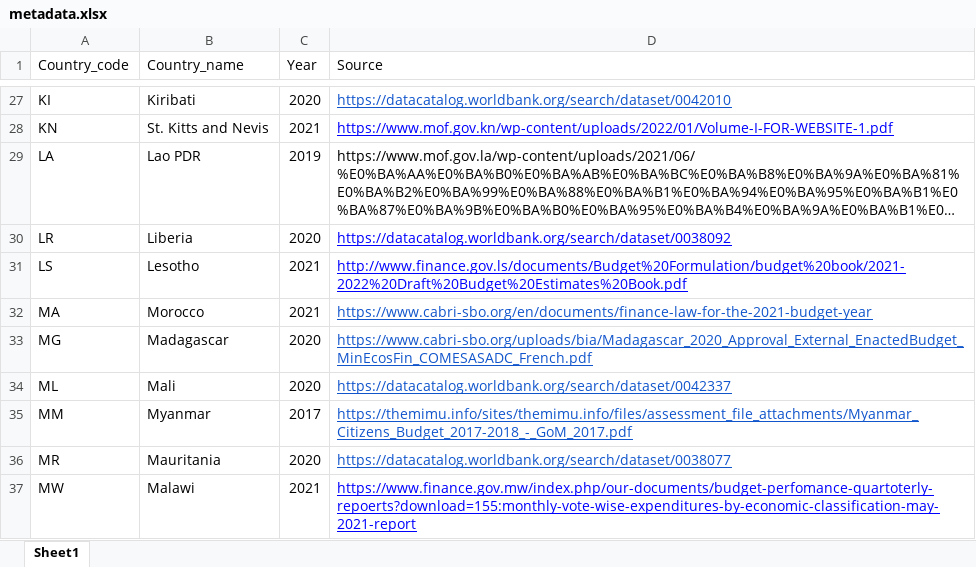
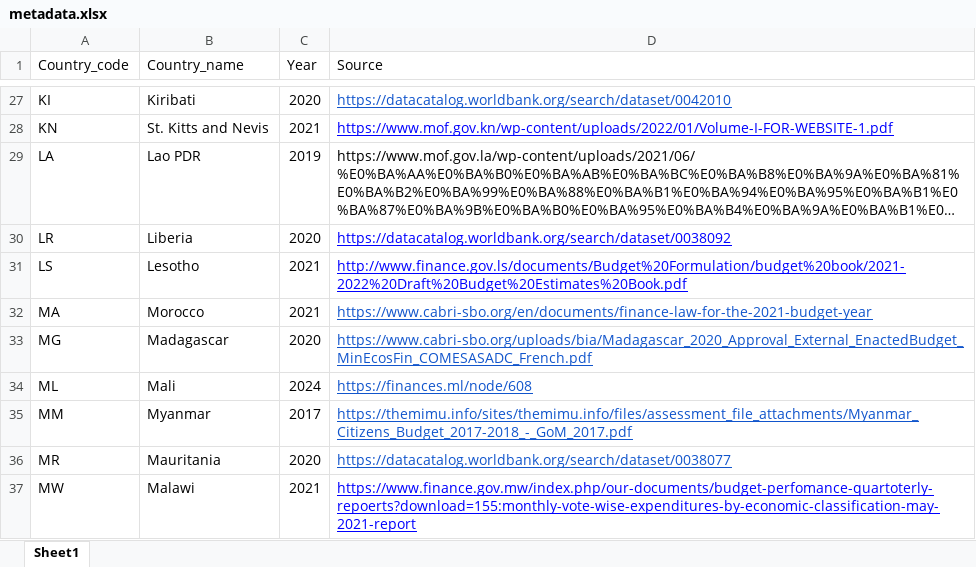
Before and after one commit to codeforIATI/gov-id-finder-data, an Excel workbook: data/xlsx/metadata.xlsx, sheet Sheet1, drawn as a sheet; only a part is shown, gaps mark what is left out; long unchanged cells end in …; values as stored, in another font and other column widths than the file's, no borders; the diff names each change by its address in the sheet, - before the commit and + after, or states it on an @@ line.

```diff
--- a/data/xlsx/metadata.xlsx (sheet Sheet1)
+++ b/data/xlsx/metadata.xlsx (sheet Sheet1)
-C34 (Year): 2020
+C34 (Year): 2024
-D34 (Source): https://datacatalog.worldbank.org/search/dataset/0042337
+D34 (Source): https://finances.ml/node/608
```
Also changed, not shown: data/xlsx/ML.xlsx, 2 other files.
